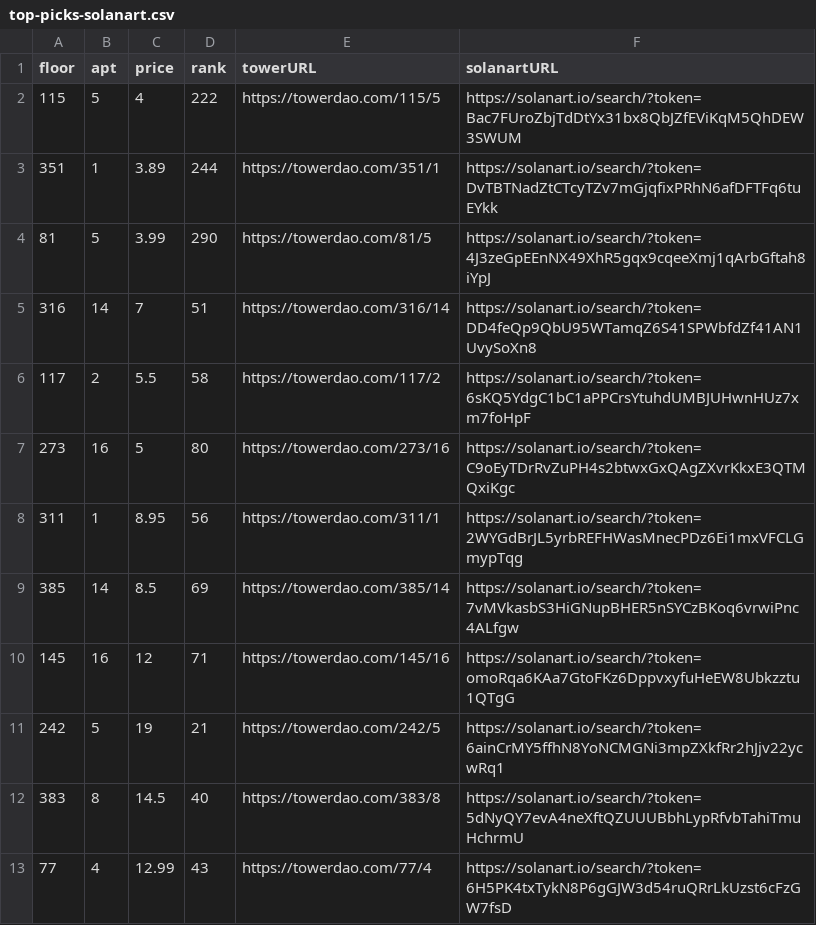
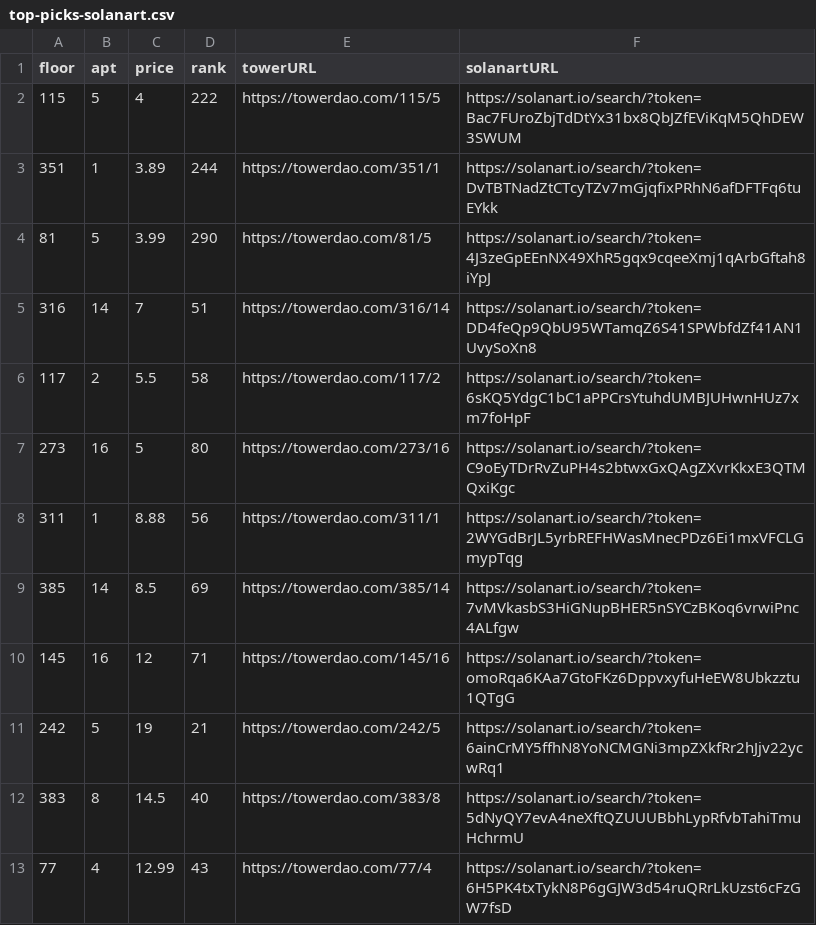
Before and after one commit to braposo/thetower-monitor, a CSV file: top-picks-solanart.csv, drawn as a sheet.

Commit message:
Flat: latest data (2021-11-05T02:02:52.878Z) {   "date": "2021-11-05T02:02:52.878Z",   "files": [     {       "name": "data-magiceden.csv",       "deltaBytes": -126,       "source": "https://api-mainnet.magiceden.io/rpc/getListedNFTsByQuery?q=%7B%22%24match%22%3A%7B%22collectionSymbol%22%3A%22the_tower%22%7D%2C%22%24sort%22%3A%7B%22takerAmount%22%3A1%2C%22createdAt%22%3A-1%7D%7D"     },     {       "name": "data-solanart.csv",       "deltaBytes": -123,       "source": "https://qzlsklfacc.medianetwork.cloud/nft_for_sale?collection=thetower"     },     {       "name": "top-picks-solanart.csv",       "deltaBytes": 0,       "source": "https://qzlsklfacc.medianetwork.cloud/nft_for_sale?collection=thetower"     }   ] }

```diff
--- a/top-picks-solanart.csv
+++ b/top-picks-solanart.csv
@@ -7,3 +7,3 @@ floor,apt,price,rank,towerURL,solanartURL
 273,16,5,80,https://towerdao.com/273/16,https://solanart.io/search/?token=C9oEyTDrRvZuPH4s2btwxGxQAgZXvrKkxE3QTMQxiKgc
-311,1,8.95,56,https://towerdao.com/311/1,https://solanart.io/search/?token=2WYGdBrJL5yrbREFHWasMnecPDz6Ei1mxVFCLGmypTqg
+311,1,8.88,56,https://towerdao.com/311/1,https://solanart.io/search/?token=2WYGdBrJL5yrbREFHWasMnecPDz6Ei1mxVFCLGmypTqg
 385,14,8.5,69,https://towerdao.com/385/14,https://solanart.io/search/?token=7vMVkasbS3HiGNupBHER5nSYCzBKoq6vrwiPnc4ALfgw
```
Also changed, not shown: data-magiceden.csv, data-solanart.csv.
